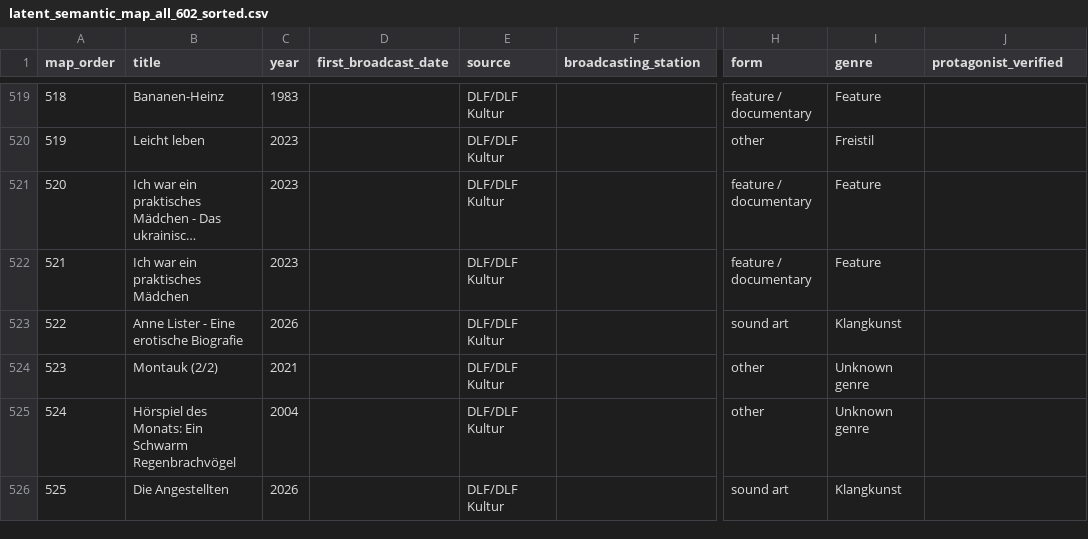
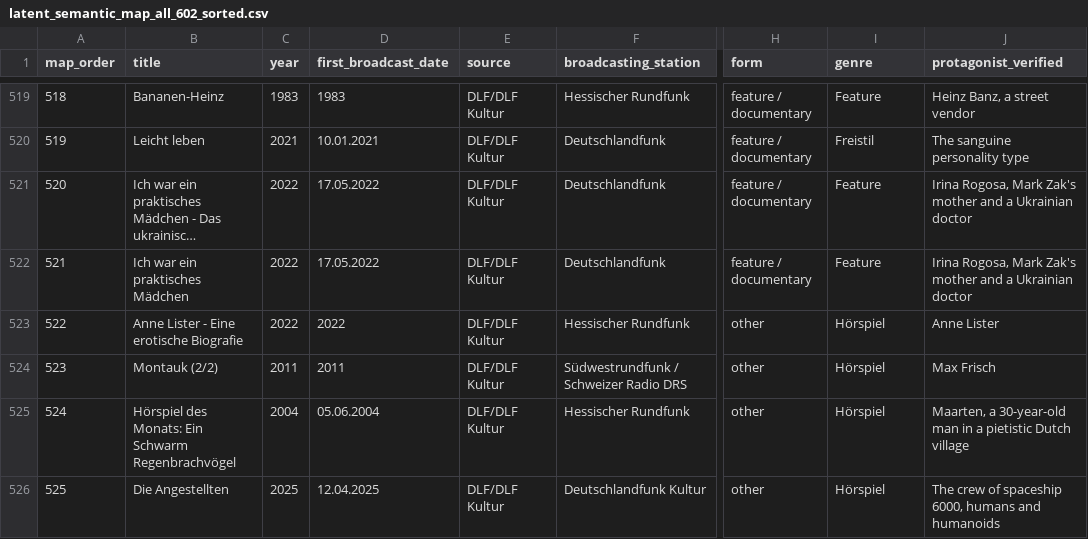
Before and after one commit to martolodyaouank/radio-life-writing-de, a CSV file: data/latent_semantic_map_all_602_sorted.csv, drawn as a sheet; only a part is shown, gaps mark what is left out; long unchanged cells end in …; the diff covers the shown part only; the diff names each change by its address in the sheet, - before the commit and + after, or states it on an @@ line.

```diff
--- a/data/latent_semantic_map_all_602_sorted.csv
+++ b/data/latent_semantic_map_all_602_sorted.csv
-D519 (first_broadcast_date): (empty)
+D519 (first_broadcast_date): 1983
-F519 (broadcasting_station): (empty)
+F519 (broadcasting_station): Hessischer Rundfunk
-J519 (protagonist_verified): (empty)
+J519 (protagonist_verified): Heinz Banz, a street vendor
-C520 (year): 2023
+C520 (year): 2021
-D520 (first_broadcast_date): (empty)
+D520 (first_broadcast_date): 10.01.2021
-F520:F522 (broadcasting_station): (empty)
+F520:F522 (broadcasting_station): Deutschlandfunk
-H520 (form): other
+H520 (form): feature / documentary
-J520 (protagonist_verified): (empty)
+J520 (protagonist_verified): The sanguine personality type
-C521:C522 (year): 2023
+C521:C522 (year): 2022
-D521:D522 (first_broadcast_date): (empty)
+D521:D522 (first_broadcast_date): 17.05.2022
-J521:J522 (protagonist_verified): (empty)
+J521:J522 (protagonist_verified): Irina Rogosa, Mark Zak's mother and a Ukrainian doctor
-C523 (year): 2026
+C523 (year): 2022
-D523 (first_broadcast_date): (empty)
+D523 (first_broadcast_date): 2022
-F523 (broadcasting_station): (empty)
+F523 (broadcasting_station): Hessischer Rundfunk
-H523 (form): sound art
+H523 (form): other
-I523 (genre): Klangkunst
+I523 (genre): Hörspiel
-J523 (protagonist_verified): (empty)
+J523 (protagonist_verified): Anne Lister
-C524 (year): 2021
+C524 (year): 2011
-D524 (first_broadcast_date): (empty)
+D524 (first_broadcast_date): 2011
-F524 (broadcasting_station): (empty)
+F524 (broadcasting_station): Südwestrundfunk / Schweizer Radio DRS
-I524:I525 (genre): Unknown genre
+I524:I525 (genre): Hörspiel
-J524 (protagonist_verified): (empty)
+J524 (protagonist_verified): Max Frisch
-D525 (first_broadcast_date): (empty)
+D525 (first_broadcast_date): 05.06.2004
-F525 (broadcasting_station): (empty)
+F525 (broadcasting_station): Hessischer Rundfunk
-J525 (protagonist_verified): (empty)
+J525 (protagonist_verified): Maarten, a 30-year-old man in a pietistic Dutch village
-C526 (year): 2026
+C526 (year): 2025
-D526 (first_broadcast_date): (empty)
+D526 (first_broadcast_date): 12.04.2025
-F526 (broadcasting_station): (empty)
+F526 (broadcasting_station): Deutschlandfunk Kultur
-H526 (form): sound art
+H526 (form): other
-I526 (genre): Klangkunst
+I526 (genre): Hörspiel
-J526 (protagonist_verified): (empty)
+J526 (protagonist_verified): The crew of spaceship 6000, humans and humanoids
```
Also changed, not shown: 58 edited cells elsewhere in this file.
